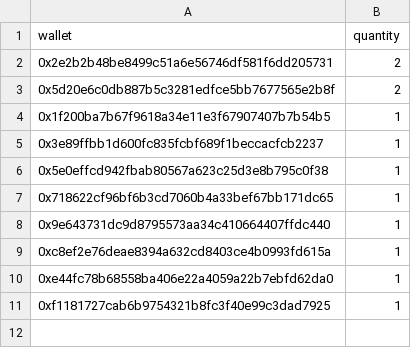
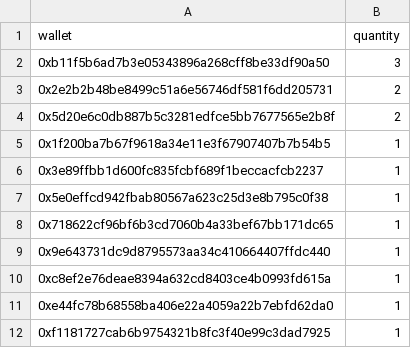
Before and after one commit to GridPhantoms/grid-keys-points, a CSV file: public/raffle-snapshot.csv, drawn as a sheet; the diff names each change by its address in the sheet, - before the commit and + after, or states it on an @@ line.

Commit message:
Update raffle snapshot

```diff
--- a/public/raffle-snapshot.csv
+++ b/public/raffle-snapshot.csv
+row 2: 0xb11f5b6ad7b3e05343896a268cff8be33df90a50 | 3
```
Also changed, not shown: 1 other file.
